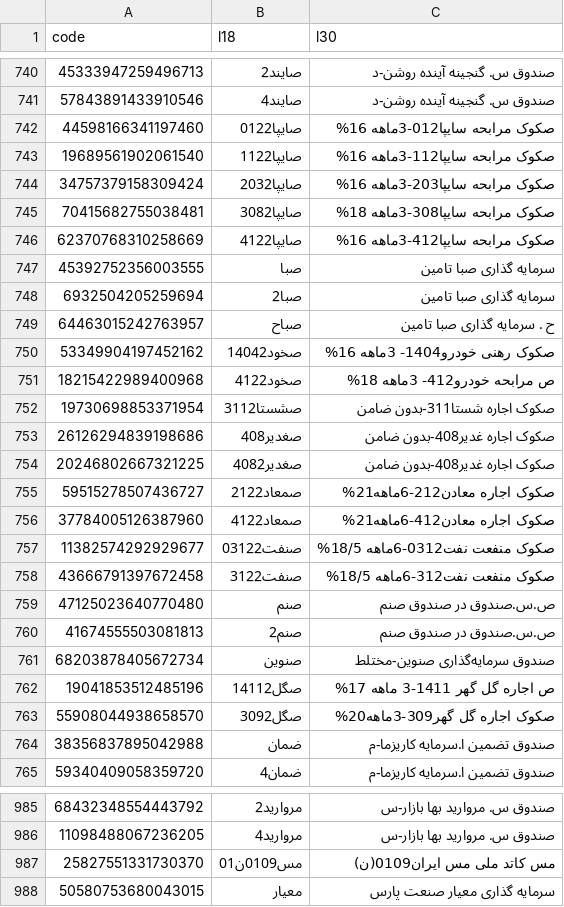
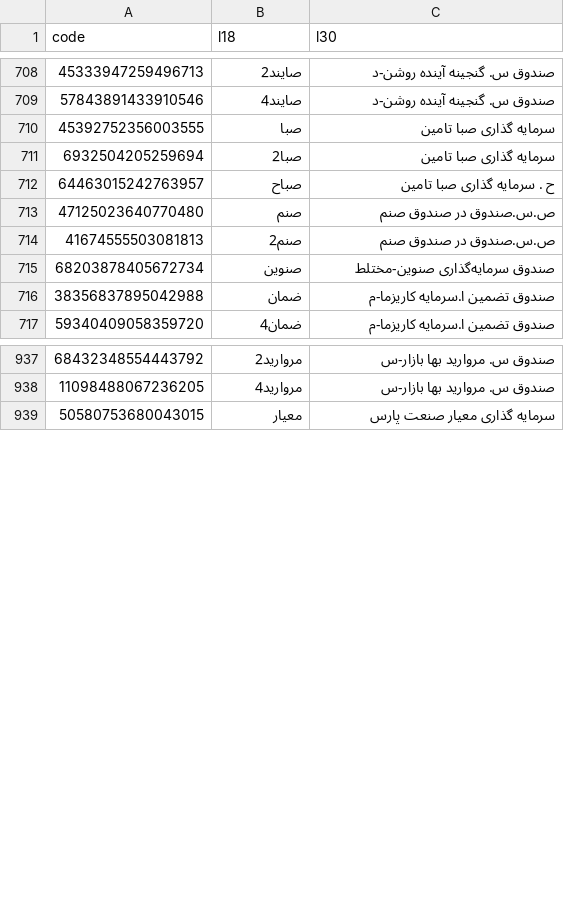
Before and after one commit to 5j9/tsetmc, a CSV file: tsetmc/dataset/dataset.csv, drawn as a sheet; only a part is shown, gaps mark what is left out; the diff covers the shown part only.

```diff
--- a/tsetmc/dataset/dataset.csv
+++ b/tsetmc/dataset/dataset.csv
@@ -741,7 +709,2 @@
 57843891433910546,صایند4,صندوق س. گنجینه آینده روشن-د
-44598166341197460,صایپا0122,صکوک مرابحه سایپا012-3ماهه 16%
-19689561902061540,صایپا1122,صکوک مرابحه سایپا112-3ماهه 16%
-34757379158309424,صایپا2032,صکوک مرابحه سایپا203-3ماهه 16%
-70415682755038481,صایپا3082,صکوک مرابحه سایپا308-3ماهه 18%
-62370768310258669,صایپا4122,صکوک مرابحه سایپا412-3ماهه 16%
 45392752356003555,صبا,سرمایه گذاری صبا تامین
@@ -749,11 +712,2 @@
 64463015242763957,صباح,ح . سرمایه گذاری صبا تامین
-53349904197452162,صخود14042,صکوک رهنی خودرو1404- 3ماهه 16%
-18215422989400968,صخود4122,ص مرابحه خودرو412- 3ماهه 18%
-19730698853371954,صشستا3112,صکوک اجاره شستا311-بدون ضامن
-26126294839198686,صغدیر408,صکوک اجاره غدیر408-بدون ضامن
-20246802667321225,صغدیر4082,صکوک اجاره غدیر408-بدون ضامن
-59515278507436727,صمعاد2122,صکوک اجاره معادن212-6ماهه21%
-37784005126387960,صمعاد4122,صکوک اجاره معادن412-6ماهه21%
-11382574292929677,صنفت03122,صکوک منفعت نفت0312-6ماهه 18/5%
-43666791397672458,صنفت3122,صکوک منفعت نفت312-6ماهه 18/5%
 47125023640770480,صنم,ص.س.صندوق در صندوق صنم
@@ -761,4 +715,2 @@
 68203878405672734,صنوین,صندوق سرمایه‌گذاری صنوین-مختلط
-19041853512485196,صگل14112,ص اجاره گل گهر 1411-3 ماهه 17%
-55908044938658570,صگل3092,صکوک اجاره گل گهر309-3ماهه20%
 38356837895042988,ضمان,صندوق تضمین ا.سرمایه کاریزما-م
@@ -986,3 +938,2 @@
 11098488067236205,مروارید4,صندوق س. مروارید بها بازار-س
-25827551331730370,مس0109ن01,مس کاتد ملی مس ایران0109(ن)
 50580753680043015,معیار ,سرمایه گذاری معیار صنعت پارس
```
Also changed, not shown: 32 removed rows elsewhere in this file, 2 other files.
